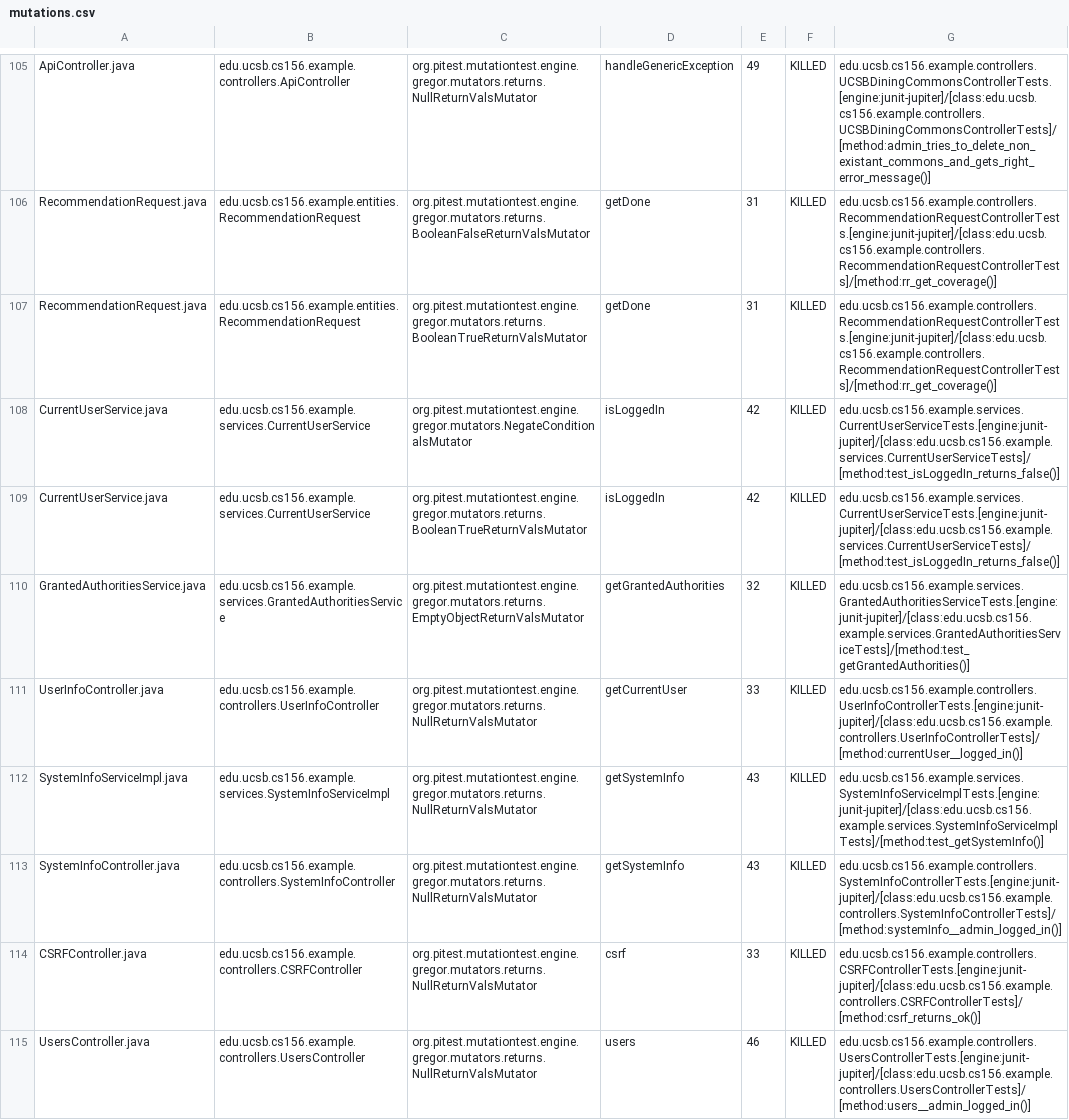
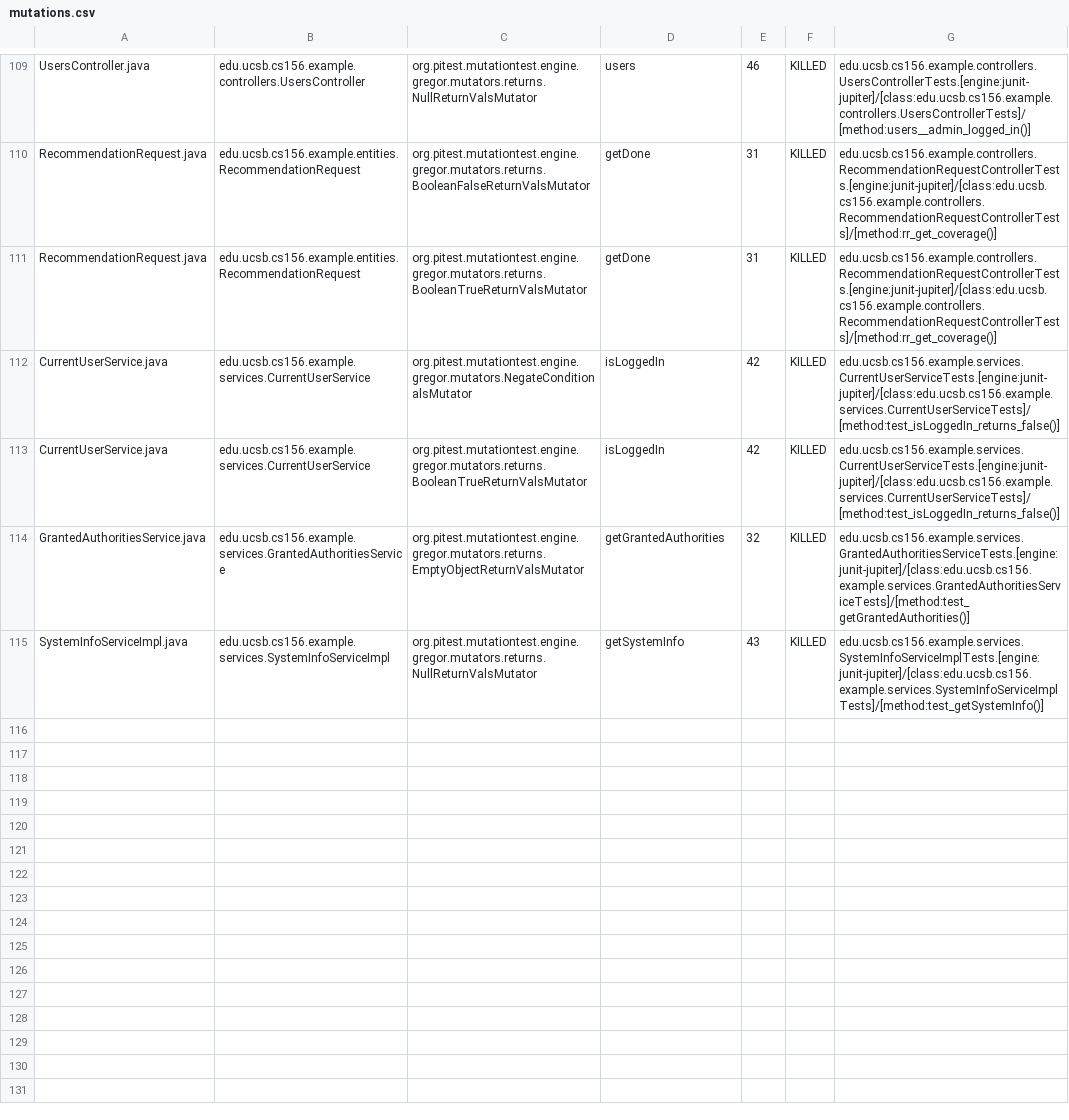
Before and after one commit to ucsb-cs156-s24/team03-s24-5pm-4, a CSV file: prs/69/pitest/mutations.csv, drawn as a sheet; only a part is shown, gaps mark what is left out; removed rows and columns are numbered as before the commit, all else as after; the diff covers the shown part only; the diff names each change by its address in the sheet, - before the commit and + after, or states it on an @@ line.

Commit message:
Deploying to gh-pages from @ ucsb-cs156-s24/team03-s24-5pm-4@af35547ef38c46f3fd411b992b0394dc484592a1 🚀

```diff
--- a/prs/69/pitest/mutations.csv
+++ b/prs/69/pitest/mutations.csv
-A109: ApiController.java
+A109: UsersController.java
-B109: edu.ucsb.cs156.example.controllers.ApiController
+B109: edu.ucsb.cs156.example.controllers.UsersController
-D109: handleGenericException
+D109: users
-E109: 49
+E109: 46
-G109: edu.ucsb.cs156.example.controllers.UCSBDiningCommonsControllerTests.[engine:junit-jupiter]/[class:edu.ucsb.cs156.example.controllers.UCSBDiningCommonsControllerTests]/[method:admin_tries_to_delete_non_existant_commons_and_gets_right_error_message()]
+G109: edu.ucsb.cs156.example.controllers.UsersControllerTests.[engine:junit-jupiter]/[class:edu.ucsb.cs156.example.controllers.UsersControllerTests]/[method:users__admin_logged_in()]
@@ row 111 moved to row 108: UserInfoController.java @@
@@ row 113 moved to row 39: SystemInfoController.java @@
@@ row 114 moved to row 4: CSRFController.java @@
-row 115: UsersController.java | edu.ucsb.cs156.example.controllers.UsersController | org.pitest.mutationtest.engine.gregor.mutators.returns.NullReturnValsMutator | users | 46 | KILLED | edu.ucsb.cs156.example.controllers.UsersControllerTests.[engine:junit-jupiter]/[class:edu.ucsb.cs156.example.controllers.UsersControllerTests]/[method:users__admin_logged_in()]
```
Also changed, not shown: 1 added row and 66 moved rows elsewhere in this file, 16 other files.
